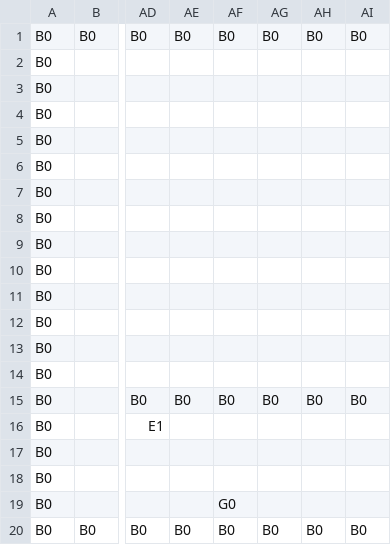
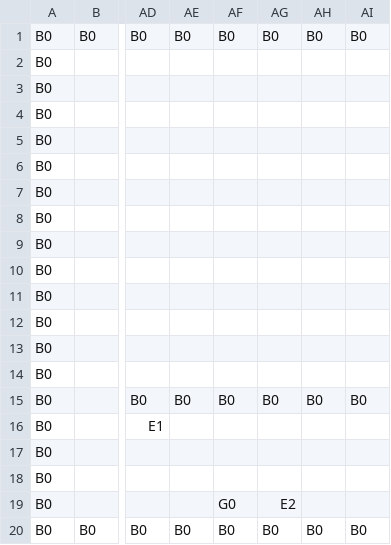
Before and after one commit to k025g0013-web/AL4_No1, a CSV file: Resources/fields/field01.csv, drawn as a sheet; only a part is shown, gaps mark what is left out; the diff names each change by its address in the sheet, - before the commit and + after, or states it on an @@ line.

```diff
--- a/Resources/fields/field01.csv
+++ b/Resources/fields/field01.csv
-AG19: (empty)
+AG19: E2
```
Also changed, not shown: 5 other files.
